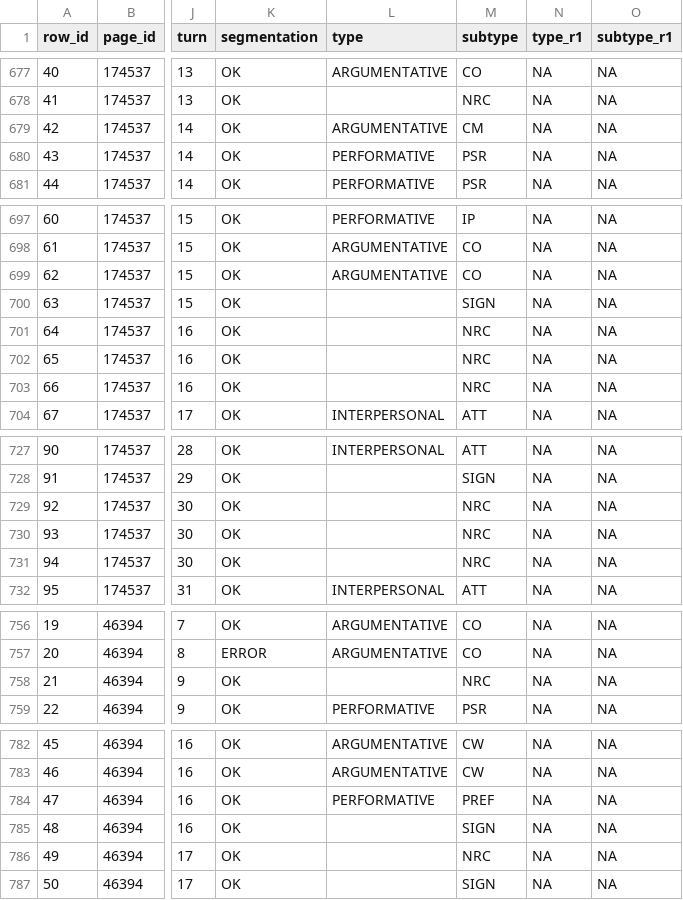
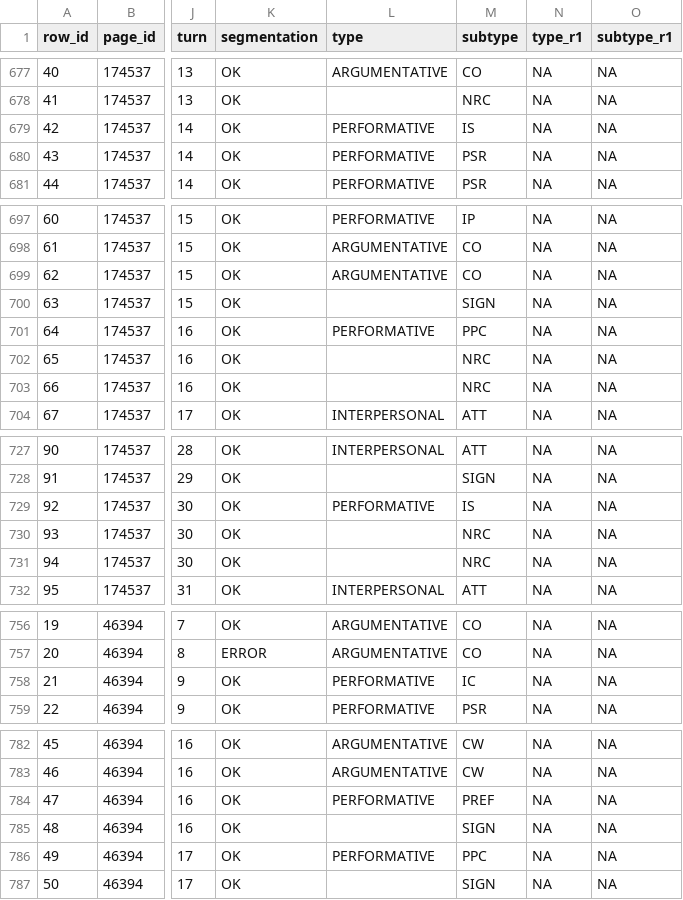
Before and after one commit to espol-cti/cwdiscussions, a CSV file: data/wdds.csv, drawn as a sheet; only a part is shown, gaps mark what is left out; the diff covers the shown part only; the diff names each change by its address in the sheet, - before the commit and + after, or states it on an @@ line.

```diff
--- a/data/wdds.csv
+++ b/data/wdds.csv
-L679 (type): ARGUMENTATIVE
+L679 (type): PERFORMATIVE
-M679 (subtype): CM
+M679 (subtype): IS
-L701 (type): (empty)
+L701 (type): PERFORMATIVE
-M701 (subtype): NRC
+M701 (subtype): PPC
-L729 (type): (empty)
+L729 (type): PERFORMATIVE
-M729 (subtype): NRC
+M729 (subtype): IS
-L758 (type): (empty)
+L758 (type): PERFORMATIVE
-M758 (subtype): NRC
+M758 (subtype): IC
-L786 (type): (empty)
+L786 (type): PERFORMATIVE
-M786 (subtype): NRC
+M786 (subtype): PPC
```
Also changed, not shown: 58 edited cells elsewhere in this file, data/labels.csv, 15 other files.
